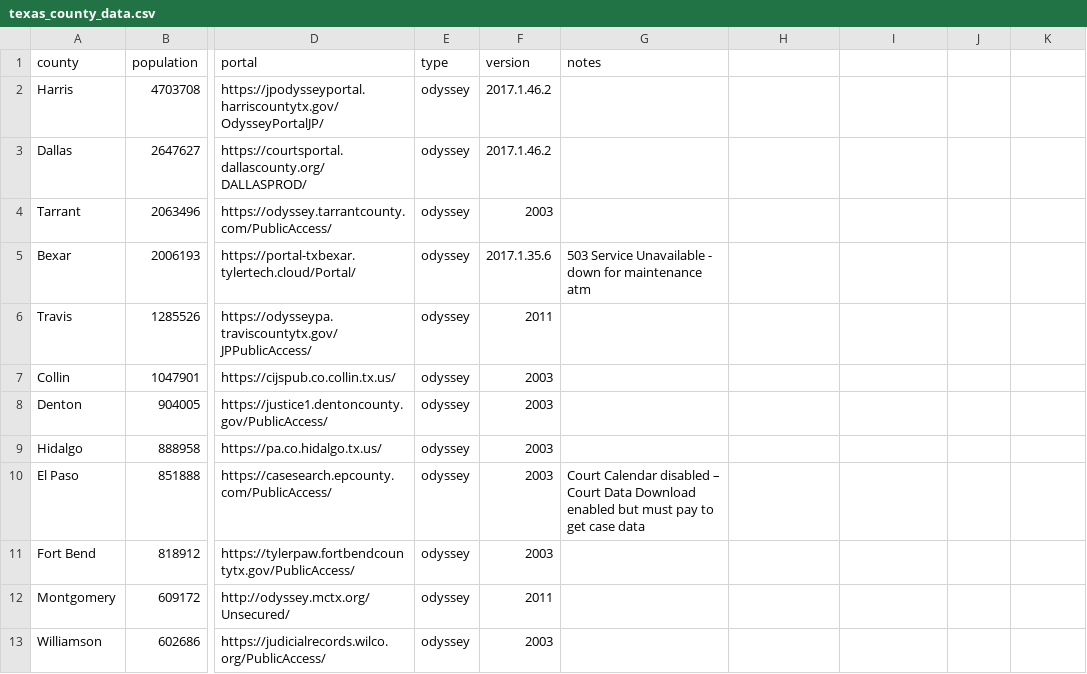
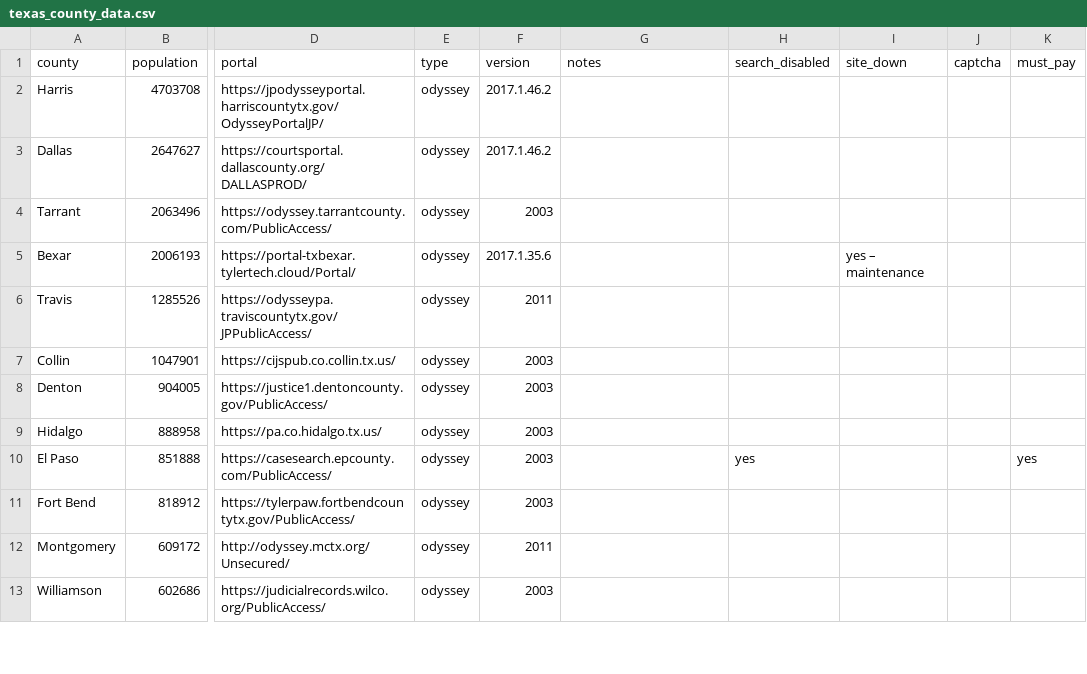
Before and after one commit to open-austin/indigent-defense-stats, a CSV file: resources/texas_county_data.csv, drawn as a sheet; only a part is shown, gaps mark what is left out; the diff covers the shown part only; the diff names each change by its address in the sheet, - before the commit and + after, or states it on an @@ line.

Commit message:
add more metadata to spreadsheet

```diff
--- a/resources/texas_county_data.csv
+++ b/resources/texas_county_data.csv
-H1: (empty)
+H1: search_disabled
-I1: (empty)
+I1: site_down
-J1: (empty)
+J1: captcha
-K1: (empty)
+K1: must_pay
-G5 (notes): 503 Service Unavailable - down for maintenance atm
+G5 (notes): (empty)
-I5 (site_down): (empty)
+I5 (site_down): yes – maintenance
-G10 (notes): Court Calendar disabled – Court Data Download enabled but must pay to get case data
+G10 (notes): (empty)
-H10 (search_disabled): (empty)
+H10 (search_disabled): yes
-K10 (must_pay): (empty)
+K10 (must_pay): yes
```
Also changed, not shown: 22 edited cells elsewhere in this file.
